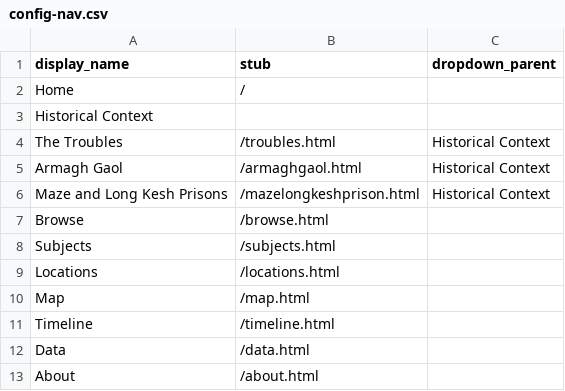
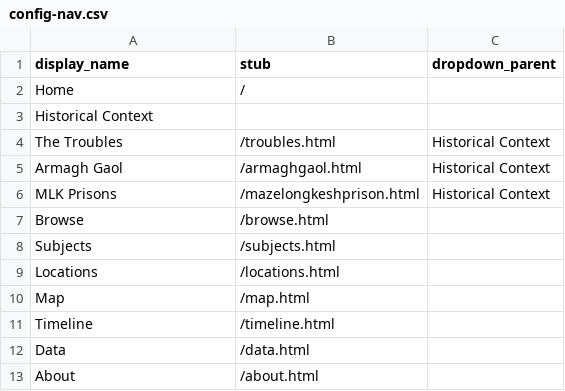
Before and after one commit to KJBock/creativeresponses2pma, a CSV file: _data/config-nav.csv, drawn as a sheet.

Commit message:
Update config-nav.csv

```diff
--- a/_data/config-nav.csv
+++ b/_data/config-nav.csv
@@ -5,3 +5,3 @@ The Troubles,/troubles.html, Historical Context
 Armagh Gaol,/armaghgaol.html, Historical Context
-Maze and Long Kesh Prisons,/mazelongkeshprison.html, Historical Context
+MLK Prisons,/mazelongkeshprison.html, Historical Context
 Browse,/browse.html
```
